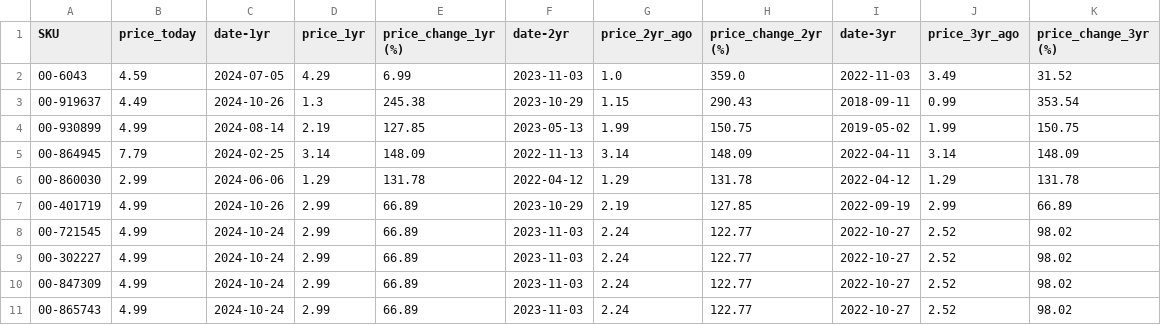
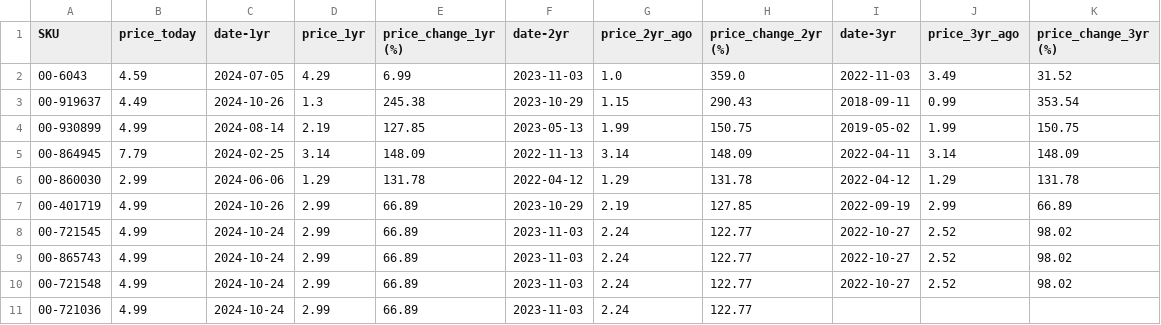
Before and after one commit to ultralazr/billatracker, a CSV file: analysis/top_10_2yr_increases.csv, drawn as a sheet; removed rows and columns are numbered as before the commit, all else as after; the diff names each change by its address in the sheet, - before the commit and + after, or states it on an @@ line.

```diff
--- a/analysis/top_10_2yr_increases.csv
+++ b/analysis/top_10_2yr_increases.csv
-row 9: 00-302227 | 4.99 | 2024-10-24 | 2.99 | 66.89 | 2023-11-03 | 2.24 | 122.77 | 2022-10-27 | 2.52 | 98.02
-row 10: 00-847309 | 4.99 | 2024-10-24 | 2.99 | 66.89 | 2023-11-03 | 2.24 | 122.77 | 2022-10-27 | 2.52 | 98.02
+row 10: 00-721548 | 4.99 | 2024-10-24 | 2.99 | 66.89 | 2023-11-03 | 2.24 | 122.77 | 2022-10-27 | 2.52 | 98.02
+row 11: 00-721036 | 4.99 | 2024-10-24 | 2.99 | 66.89 | 2023-11-03 | 2.24 | 122.77
```
Also changed, not shown: analysis/price_analysis.csv, analysis/top_10_3yr_increases.csv, 4 other files.
